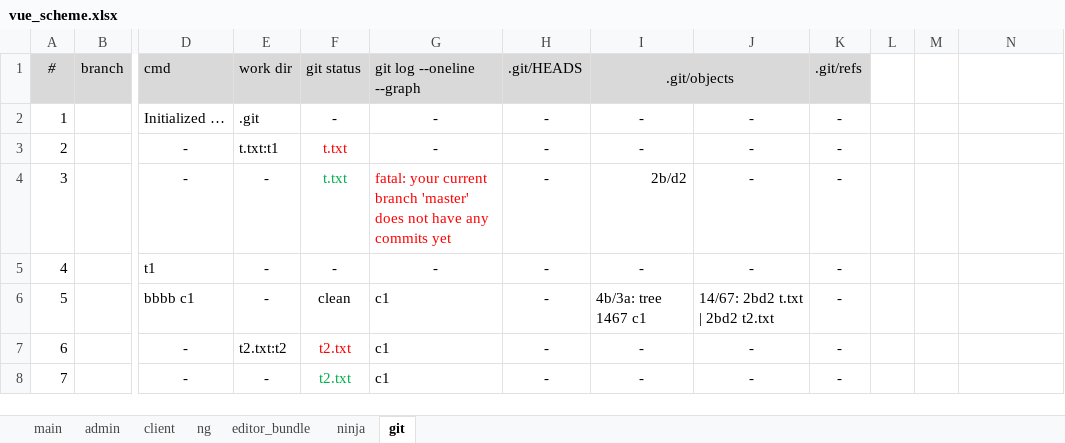
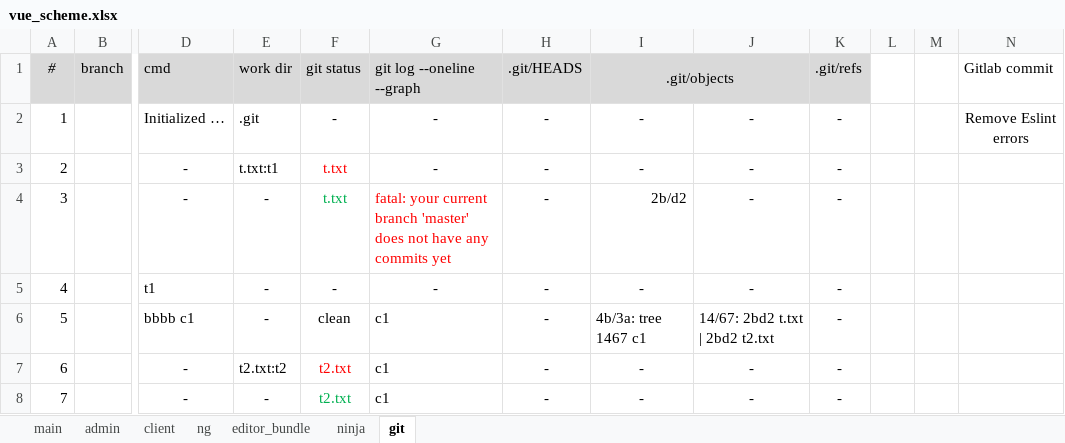
Before and after one commit to sowlru/vue-test, an Excel workbook: vue_scheme.xlsx, sheet git, drawn as a sheet; only a part is shown, gaps mark what is left out; values as stored, in another font and other column widths than the file's, no borders; the diff names each change by its address in the sheet, - before the commit and + after, or states it on an @@ line.

```diff
--- a/vue_scheme.xlsx (sheet git)
+++ b/vue_scheme.xlsx (sheet git)
-N1: (empty)
+N1: Gitlab commit
-N2 (Gitlab commit): (empty)
+N2 (Gitlab commit): Remove Eslint errors
```
Also changed, not shown: sheet admin, sheet main, formulas that keep their value, charts or pictures, 4 other files.
